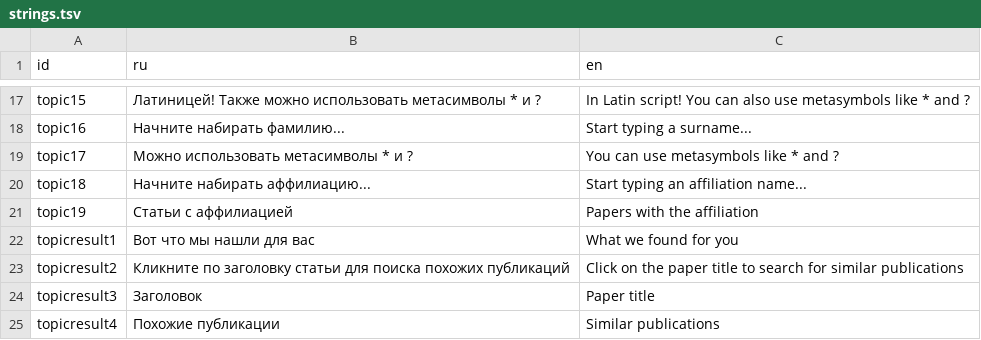
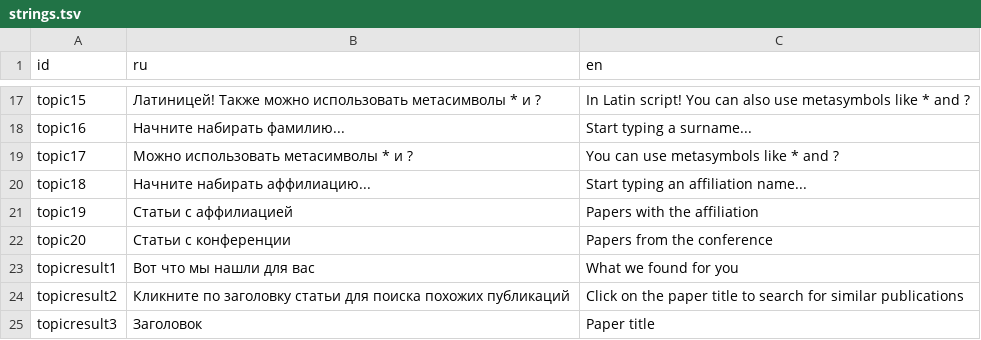
Before and after one commit to rusnlp/rusnlp, a TSV file: code/web/strings.tsv, drawn as a sheet; only a part is shown, gaps mark what is left out; the shorter side is filled out with more unchanged rows; the diff names each change by its address in the sheet, - before the commit and + after, or states it on an @@ line.

Commit message:
Titles for conferences

```diff
--- a/code/web/strings.tsv
+++ b/code/web/strings.tsv
+row 22: topic20 | Статьи с конференции | Papers from the conference
```
Also changed, not shown: 1 other file.
